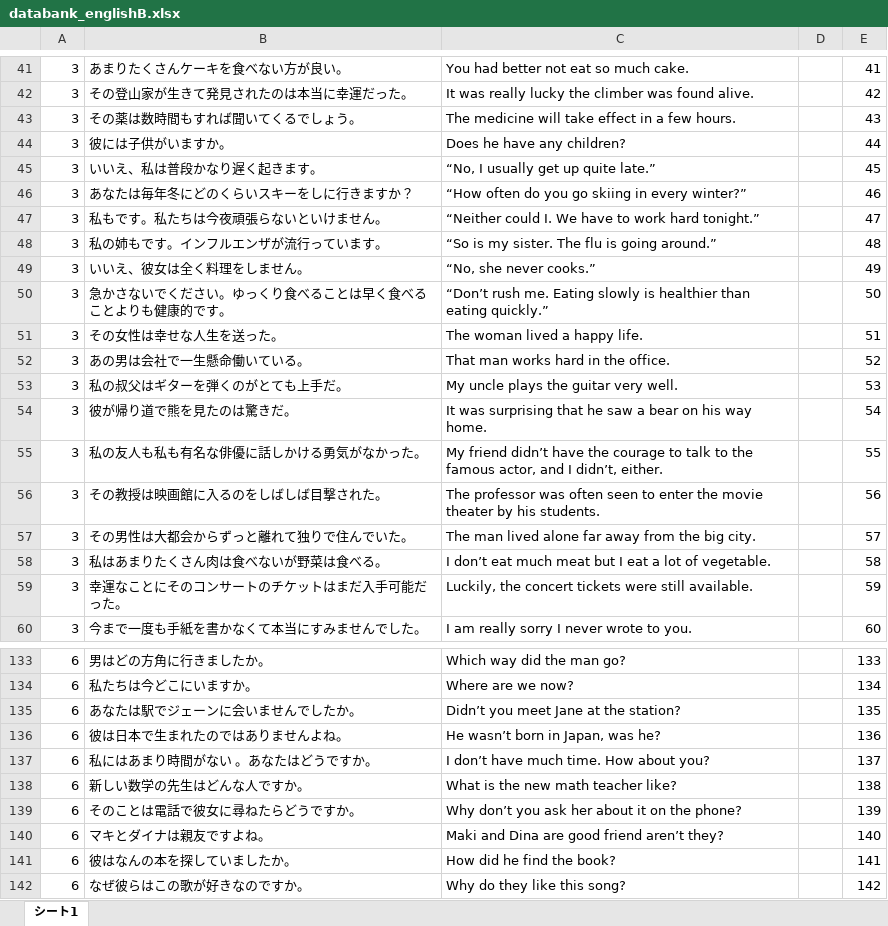
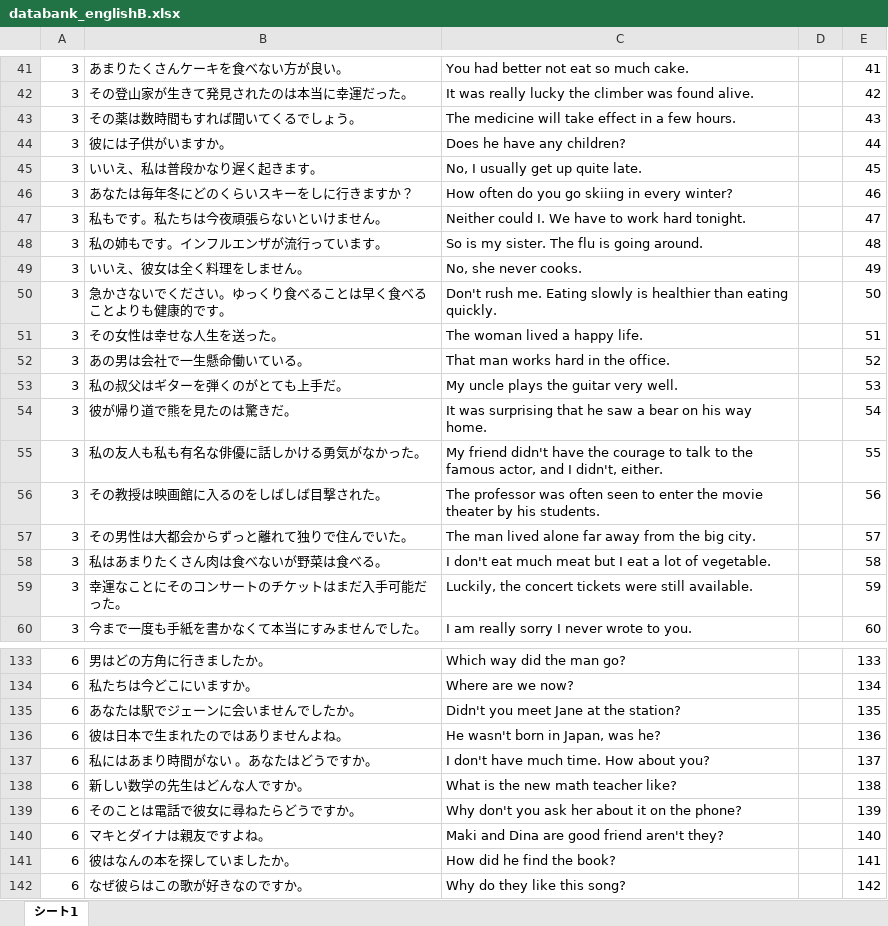
Before and after one commit to EbinaKai/englishb_autocreator, an Excel workbook: databank_englishB.xlsx, sheet シート1, drawn as a sheet; only a part is shown, gaps mark what is left out; values as stored, in another font and other column widths than the file's, no borders; charts and pictures not drawn; the diff covers the shown part only; the diff names each change by its address in the sheet, - before the commit and + after, or states it on an @@ line.

```diff
--- a/databank_englishB.xlsx (sheet シート1)
+++ b/databank_englishB.xlsx (sheet シート1)
-C45: “No, I usually get up quite late.”
+C45: No, I usually get up quite late.
-C46: “How often do you go skiing in every winter?”
+C46: How often do you go skiing in every winter?
-C47: “Neither could I. We have to work hard tonight.”
+C47: Neither could I. We have to work hard tonight.
-C48: “So is my sister. The flu is going around.”
+C48: So is my sister. The flu is going around.
-C49: “No, she never cooks.”
+C49: No, she never cooks.
-C50: “Don’t rush me. Eating slowly is healthier than eating quickly.”
+C50: Don't rush me. Eating slowly is healthier than eating quickly.
-C55: My friend didn’t have the courage to talk to the famous actor, and I didn’t, either.
+C55: My friend didn't have the courage to talk to the famous actor, and I didn't, either.
-C58: I don’t eat much…
+C58: I don't eat much…
-C135: Didn’t you meet Jane at the station?
+C135: Didn't you meet Jane at the station?
-C136: He wasn’t born in Japan, was he?
+C136: He wasn't born in Japan, was he?
-C137: I don’t have much time. How about you?
+C137: I don't have much time. How about you?
-C139: Why don’t you ask her about it on the phone?
+C139: Why don't you ask her about it on the phone?
-C140: Maki and Dina are good friend aren’t they?
+C140: Maki and Dina are good friend aren't they?
```
Also changed, not shown: 38 edited cells elsewhere in this sheet, databank_englishB-copy.xlsx, 7 other files.
